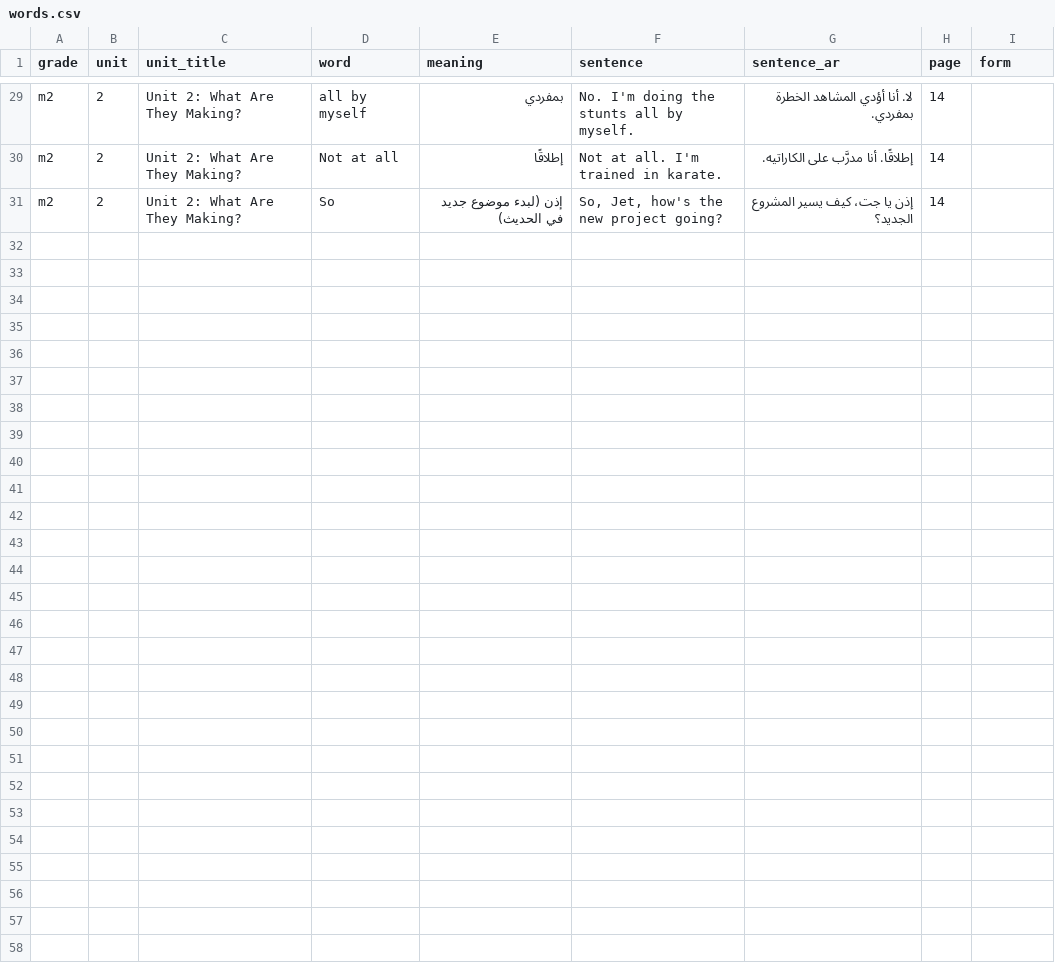
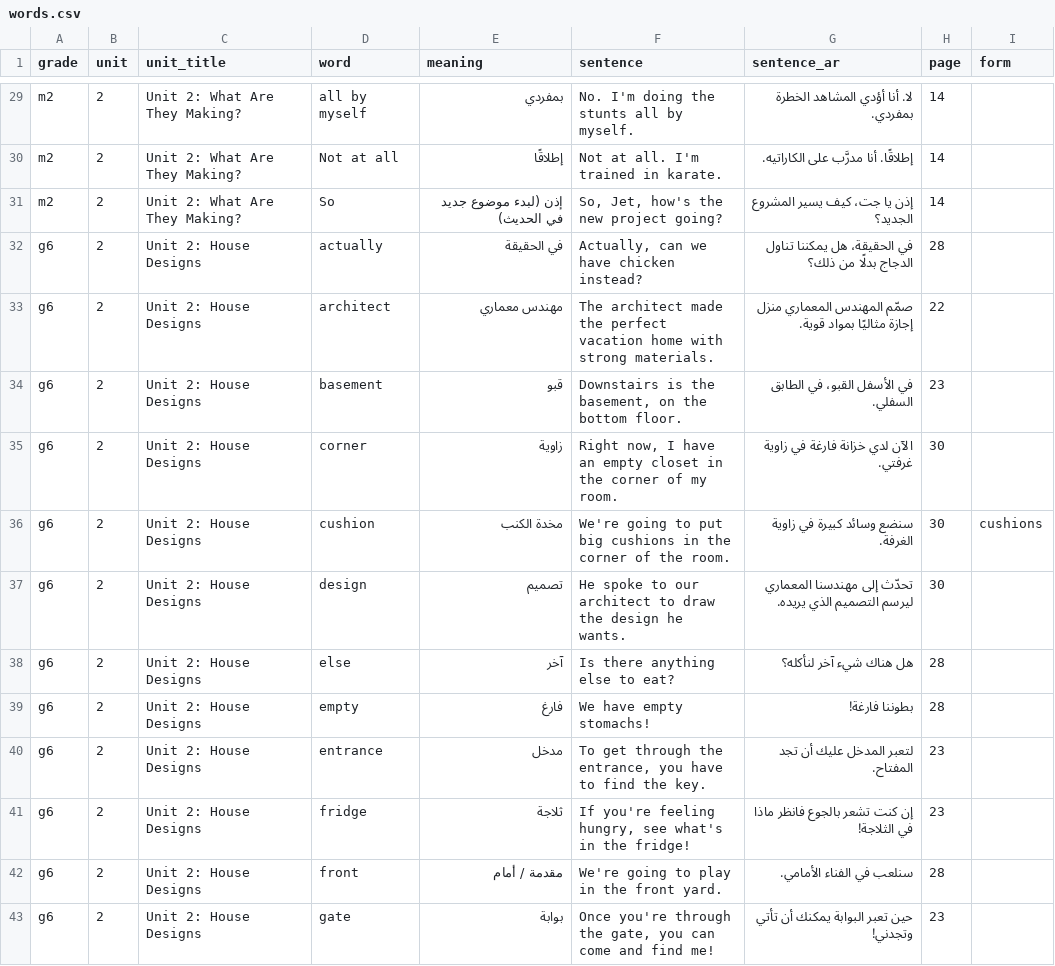
Before and after one commit to nnoornoor839-dot/ducoments, a CSV file: tools/words.csv, drawn as a sheet; only a part is shown, gaps mark what is left out; the diff covers the shown part only; the diff names each change by its address in the sheet, - before the commit and + after, or states it on an @@ line.

```diff
--- a/tools/words.csv
+++ b/tools/words.csv
+row 32: g6 | 2 | Unit 2: House Designs | actually | في الحقيقة | Actually, can we have chicken instead? | في الحقيقة، هل يمكننا تناول الدجاج بدلًا من ذلك؟ | 28
+row 33: g6 | 2 | Unit 2: House Designs | architect | مهندس معماري | The architect made the perfect vacation home with strong materials. | صمّم المهندس المعماري منزل إجازة مثاليًا بمواد قوية. | 22
+row 34: g6 | 2 | Unit 2: House Designs | basement | قبو | Downstairs is the basement, on the bottom floor. | في الأسفل القبو، في الطابق السفلي. | 23
+row 35: g6 | 2 | Unit 2: House Designs | corner | زاوية | Right now, I have an empty closet in the corner of my room. | الآن لدي خزانة فارغة في زاوية غرفتي. | 30
+row 36: g6 | 2 | Unit 2: House Designs | cushion | مخدة الكنب | We're going to put big cushions in the corner of the room. | سنضع وسائد كبيرة في زاوية الغرفة. | 30 | cushions
+row 37: g6 | 2 | Unit 2: House Designs | design | تصميم | He spoke to our architect to draw the design he wants. | تحدّث إلى مهندسنا المعماري ليرسم التصميم الذي يريده. | 30
+row 38: g6 | 2 | Unit 2: House Designs | else | آخر | Is there anything else to eat? | هل هناك شيء آخر لنأكله؟ | 28
+row 39: g6 | 2 | Unit 2: House Designs | empty | فارغ | We have empty stomachs! | بطوننا فارغة! | 28
+row 40: g6 | 2 | Unit 2: House Designs | entrance | مدخل | To get through the entrance, you have to find the key. | لتعبر المدخل عليك أن تجد المفتاح. | 23
+row 41: g6 | 2 | Unit 2: House Designs | fridge | ثلاجة | If you're feeling hungry, see what's in the fridge! | إن كنت تشعر بالجوع فانظر ماذا في الثلاجة! | 23
+row 42: g6 | 2 | Unit 2: House Designs | front | مقدمة / أمام | We're going to play in the front yard. | سنلعب في الفناء الأمامي. | 28
+row 43: g6 | 2 | Unit 2: House Designs | gate | بوابة | Once you're through the gate, you can come and find me! | حين تعبر البوابة يمكنك أن تأتي وتجدني! | 23
```
Also changed, not shown: 12 added rows elsewhere in this file, 2 other files.
